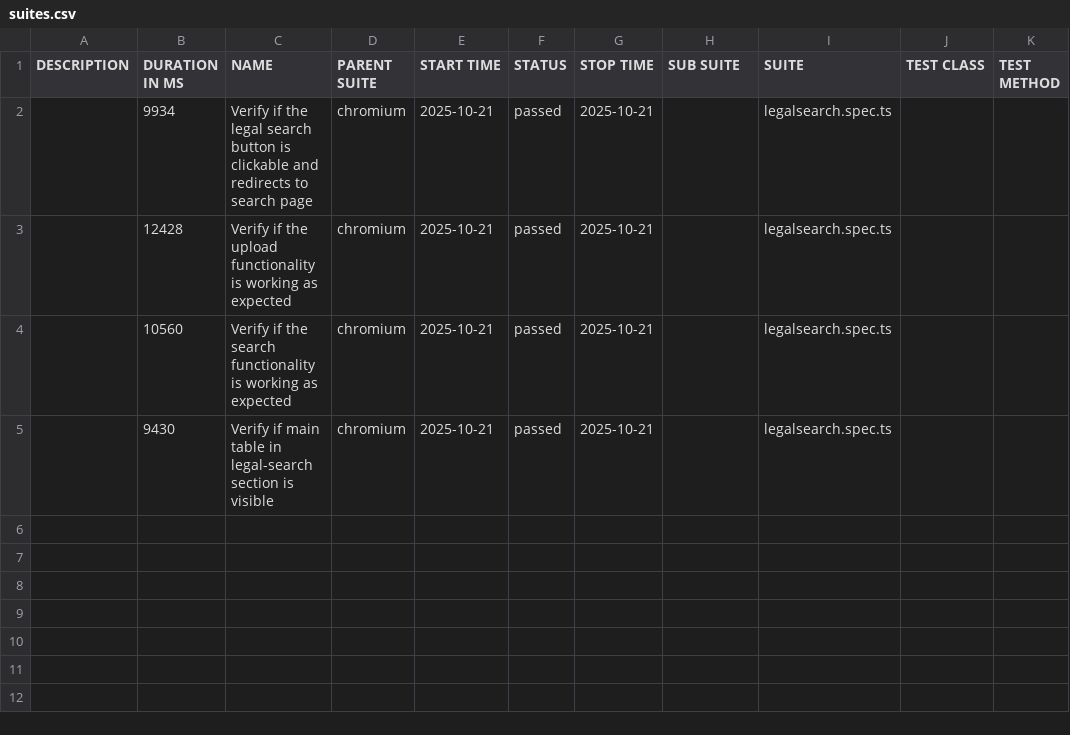
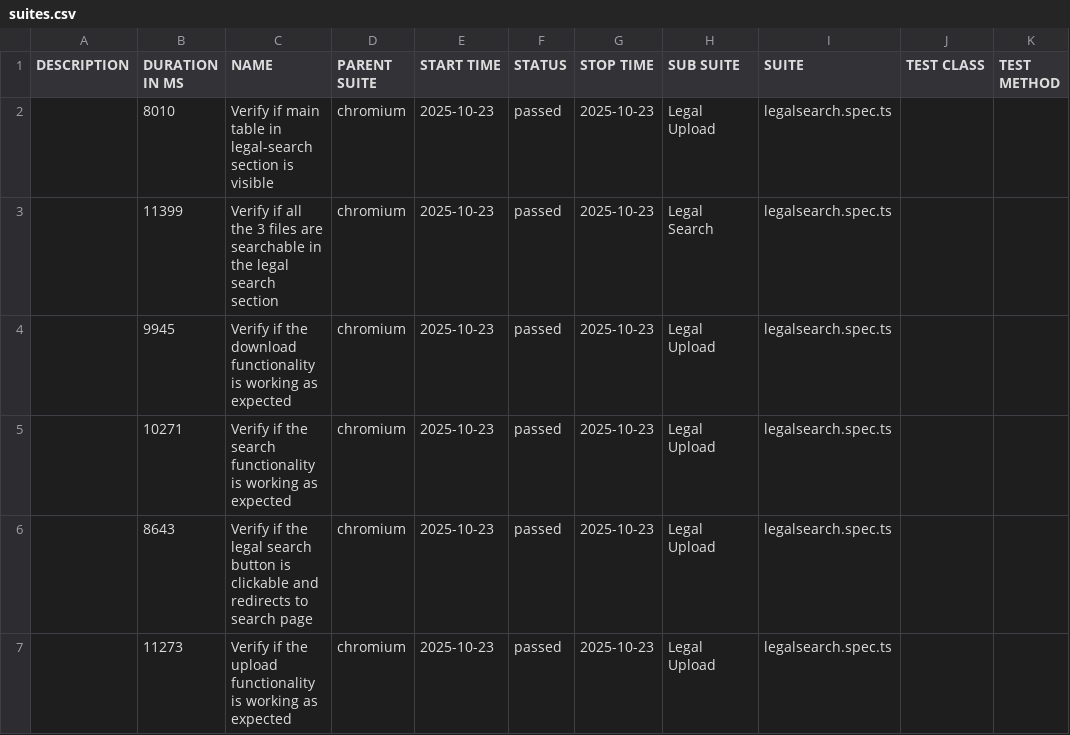
Before and after one commit to sharmarishikesh-alliancecredit/alliance_credit_ui_automation, a CSV file: allure-report/data/suites.csv, drawn as a sheet.

Commit message:
New Test Cases Added

```diff
--- a/allure-report/data/suites.csv
+++ b/allure-report/data/suites.csv
@@ -1,5 +1,7 @@
 "DESCRIPTION","DURATION IN MS","NAME","PARENT SUITE","START TIME","STATUS","STOP TIME","SUB SUITE","SUITE","TEST CLASS","TEST METHOD"
-"","9934","Verify if the legal search button is clickable and redirects to search page","chromium","2025-10-21","passed","2025-10-21","","legalsearch.spec.ts","",""
-"","12428","Verify if the upload functionality is working as expected","chromium","2025-10-21","passed","2025-10-21","","legalsearch.spec.ts","",""
-"","10560","Verify if the search functionality is working as expected","chromium","2025-10-21","passed","2025-10-21","","legalsearch.spec.ts","",""
-"","9430","Verify if main table in legal-search section is visible","chromium","2025-10-21","passed","2025-10-21","","legalsearch.spec.ts","",""
+"","8010","Verify if main table in legal-search section is visible","chromium","2025-10-23","passed","2025-10-23","Legal Upload","legalsearch.spec.ts","",""
+"","11399","Verify if all the 3 files are searchable in the legal search section","chromium","2025-10-23","passed","2025-10-23","Legal Search","legalsearch.spec.ts","",""
+"","9945","Verify if the download functionality is working as expected","chromium","2025-10-23","passed","2025-10-23","Legal Upload","legalsearch.spec.ts","",""
+"","10271","Verify if the search functionality is working as expected","chromium","2025-10-23","passed","2025-10-23","Legal Upload","legalsearch.spec.ts","",""
+"","8643","Verify if the legal search button is clickable and redirects to search page","chromium","2025-10-23","passed","2025-10-23","Legal Upload","legalsearch.spec.ts","",""
+"","11273","Verify if the upload functionality is working as expected","chromium","2025-10-23","passed","2025-10-23","Legal Upload","legalsearch.spec.ts","",""
```
Also changed, not shown: 43 other files.
